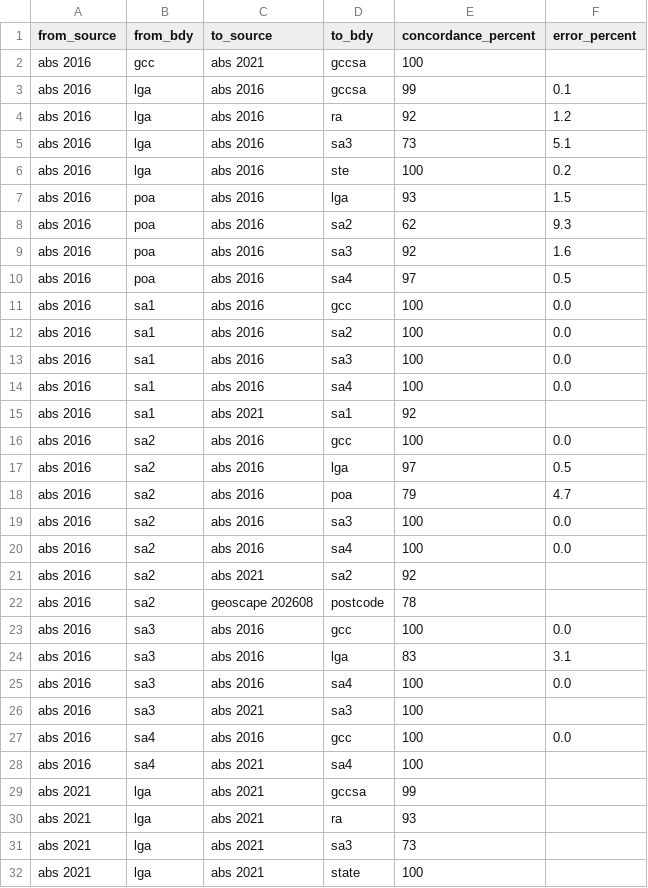
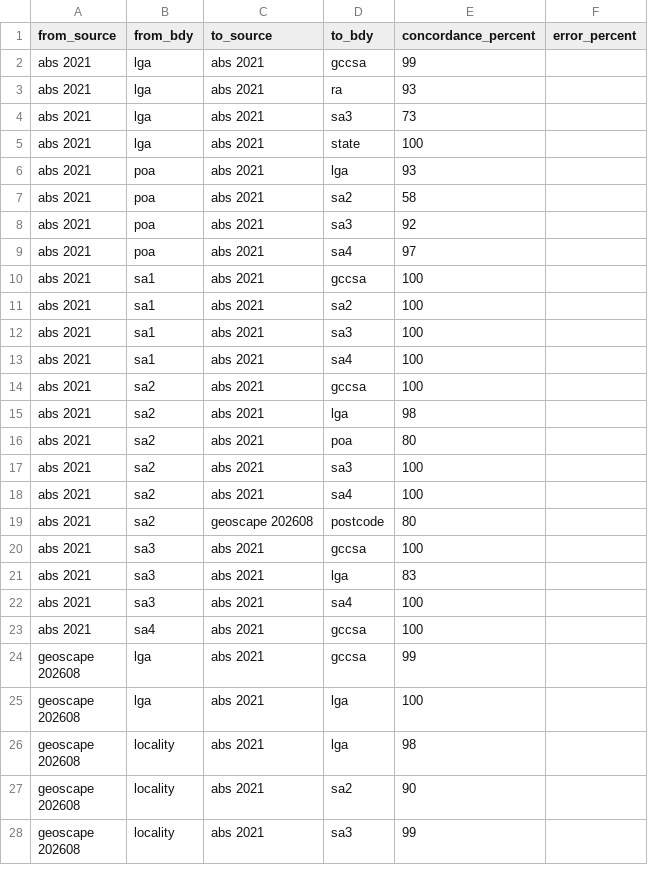
Before and after one commit to iag-geo/concord, a CSV file: data/boundary_concordance_score.csv, drawn as a sheet; only a part is shown; the shorter side is filled out with more unchanged rows; the diff covers the shown part only; the diff names each change by its address in the sheet, - before the commit and + after, or states it on an @@ line.

```diff
--- a/data/boundary_concordance_score.csv
+++ b/data/boundary_concordance_score.csv
-row 2: abs 2016 | gcc | abs 2021 | gccsa | 100
-row 3: abs 2016 | lga | abs 2016 | gccsa | 99 | 0.1
-row 4: abs 2016 | lga | abs 2016 | ra | 92 | 1.2
-row 5: abs 2016 | lga | abs 2016 | sa3 | 73 | 5.1
-row 6: abs 2016 | lga | abs 2016 | ste | 100 | 0.2
-row 7: abs 2016 | poa | abs 2016 | lga | 93 | 1.5
-row 8: abs 2016 | poa | abs 2016 | sa2 | 62 | 9.3
-row 9: abs 2016 | poa | abs 2016 | sa3 | 92 | 1.6
-row 10: abs 2016 | poa | abs 2016 | sa4 | 97 | 0.5
-row 11: abs 2016 | sa1 | abs 2016 | gcc | 100 | 0.0
-row 12: abs 2016 | sa1 | abs 2016 | sa2 | 100 | 0.0
-row 13: abs 2016 | sa1 | abs 2016 | sa3 | 100 | 0.0
-row 14: abs 2016 | sa1 | abs 2016 | sa4 | 100 | 0.0
-row 15: abs 2016 | sa1 | abs 2021 | sa1 | 92
-row 16: abs 2016 | sa2 | abs 2016 | gcc | 100 | 0.0
-row 17: abs 2016 | sa2 | abs 2016 | lga | 97 | 0.5
-row 18: abs 2016 | sa2 | abs 2016 | poa | 79 | 4.7
-row 19: abs 2016 | sa2 | abs 2016 | sa3 | 100 | 0.0
-row 20: abs 2016 | sa2 | abs 2016 | sa4 | 100 | 0.0
-row 21: abs 2016 | sa2 | abs 2021 | sa2 | 92
-row 22: abs 2016 | sa2 | geoscape 202608 | postcode | 78
-row 23: abs 2016 | sa3 | abs 2016 | gcc | 100 | 0.0
-row 24: abs 2016 | sa3 | abs 2016 | lga | 83 | 3.1
-row 25: abs 2016 | sa3 | abs 2016 | sa4 | 100 | 0.0
-row 26: abs 2016 | sa3 | abs 2021 | sa3 | 100
-row 27: abs 2016 | sa4 | abs 2016 | gcc | 100 | 0.0
-row 28: abs 2016 | sa4 | abs 2021 | sa4 | 100
```
Also changed, not shown: 7 removed rows elsewhere in this file, 2 other files.
